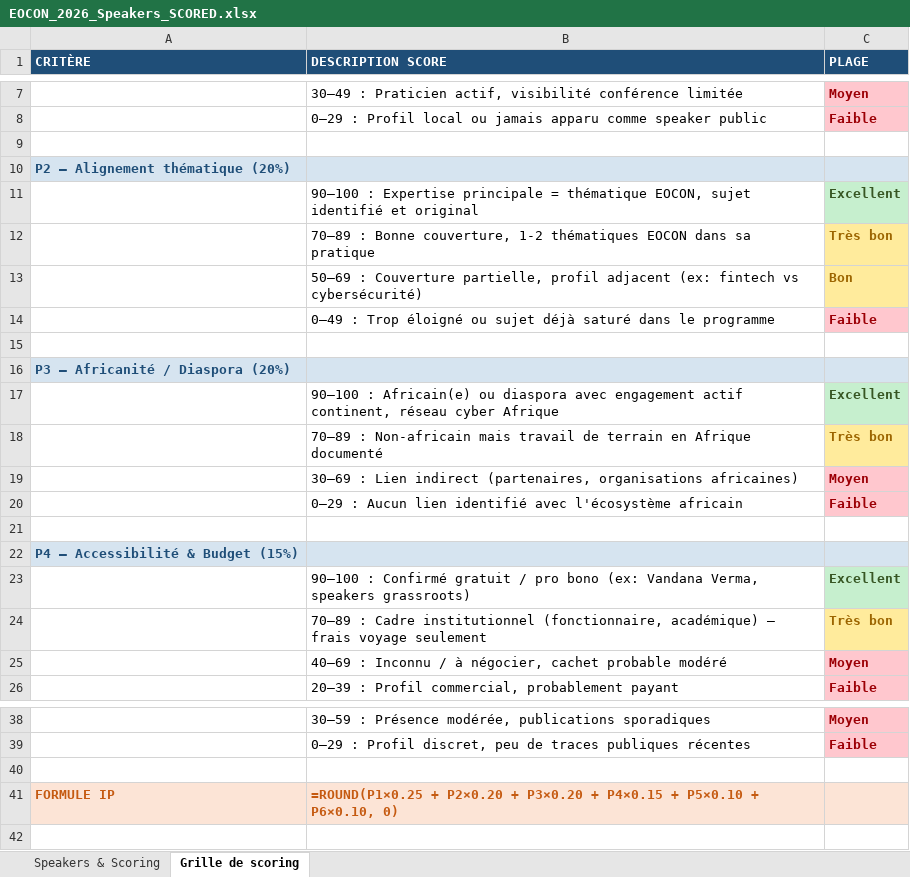
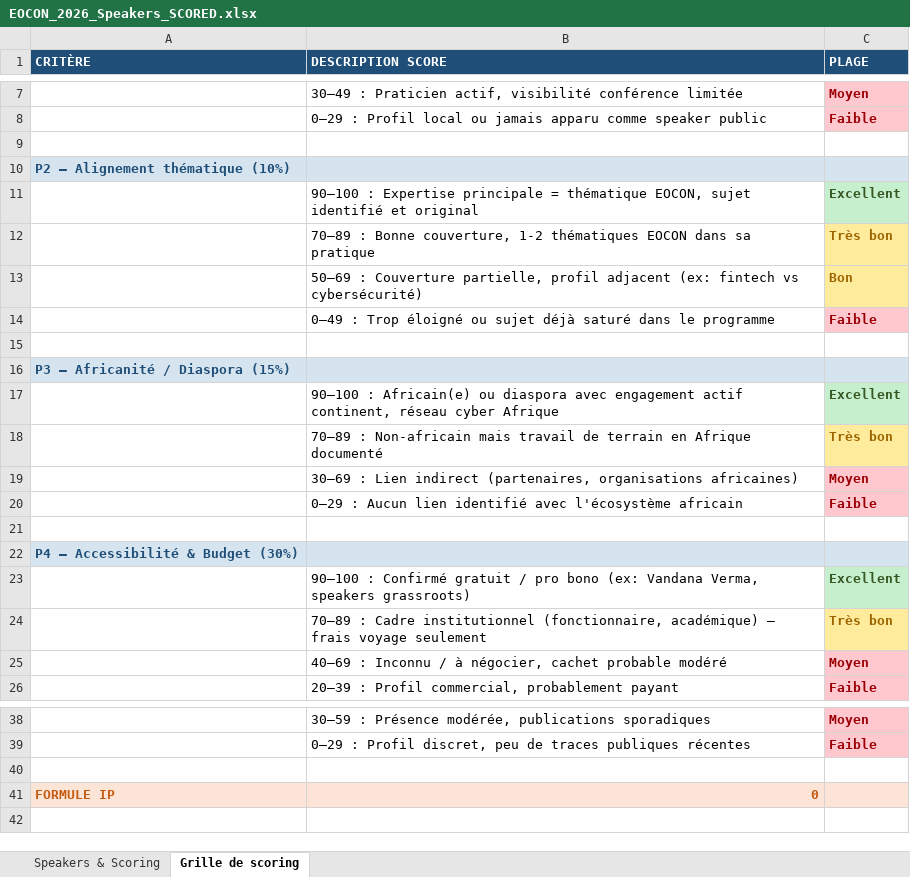
Before and after one commit to benyG/eocon26, an Excel workbook: docs/EOCON_2026_Speakers_SCORED.xlsx, sheet Grille de scoring, drawn as a sheet; only a part is shown, gaps mark what is left out; values as stored, in another font and other column widths than the file's, no borders; formulas without a stored value are shown as written; the diff names each change by its address in the sheet, - before the commit and + after, or states it on an @@ line.

```diff
--- a/docs/EOCON_2026_Speakers_SCORED.xlsx (sheet Grille de scoring)
+++ b/docs/EOCON_2026_Speakers_SCORED.xlsx (sheet Grille de scoring)
-A10 (CRITÈRE): P2 — Alignement thématique (20%)
+A10 (CRITÈRE): P2 — Alignement thématique (10%)
-A16 (CRITÈRE): P3 — Africanité / Diaspora (20%)
+A16 (CRITÈRE): P3 — Africanité / Diaspora (15%)
-A22 (CRITÈRE): P4 — Accessibilité & Budget (15%)
+A22 (CRITÈRE): P4 — Accessibilité & Budget (30%)
-B41 (DESCRIPTION SCORE): =ROUND(P1×0.25 + P2×0.20 + P3×0.20 + P4×0.15 + P5×0.10 + P6×0.10, 0)
+B41 (DESCRIPTION SCORE): 0
```
Also changed, not shown: sheet Speakers & Scoring.
